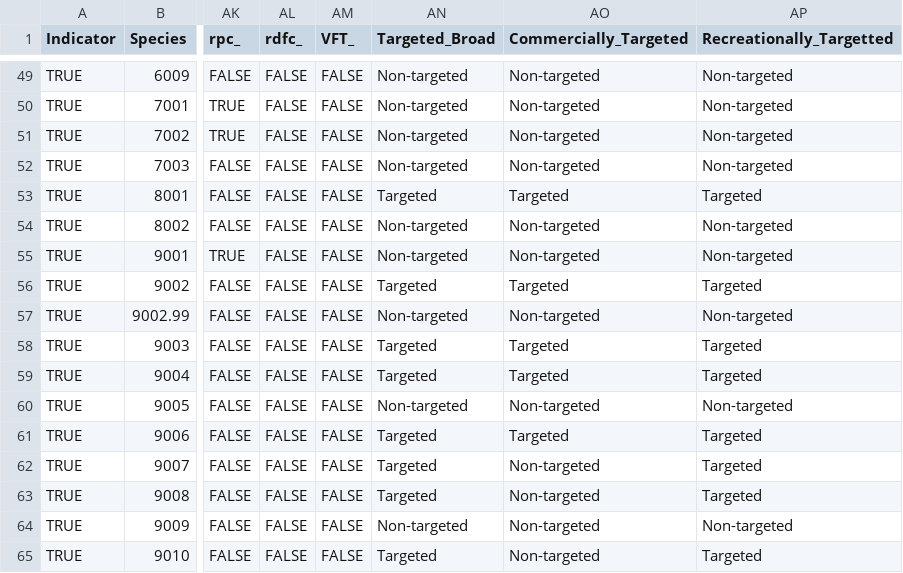
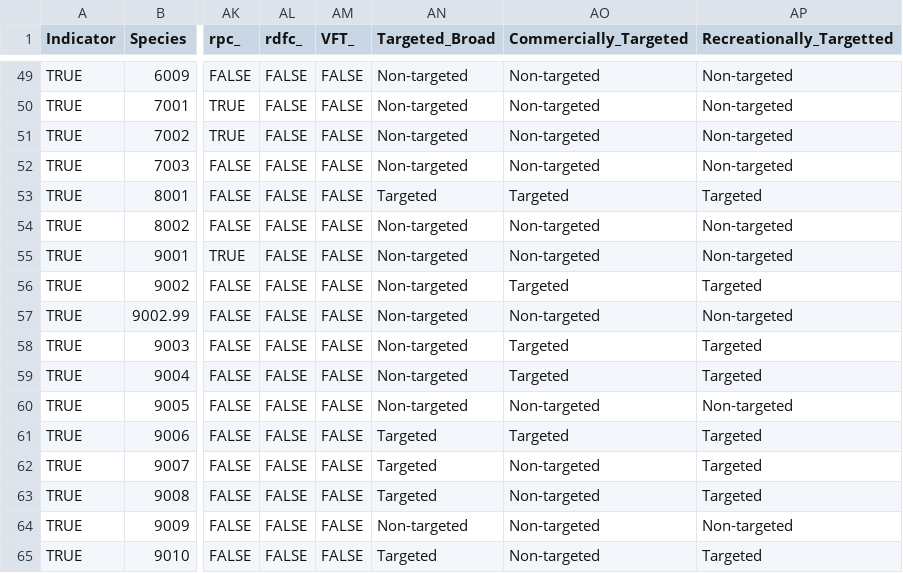
Before and after one commit to tmcclure74/KFM_Stats_Ver_2, a CSV file: Meta_Data/SpeciesComplete.csv, drawn as a sheet; only a part is shown, gaps mark what is left out; the diff names each change by its address in the sheet, - before the commit and + after, or states it on an @@ line.

```diff
--- a/Meta_Data/SpeciesComplete.csv
+++ b/Meta_Data/SpeciesComplete.csv
-AN56 (Targeted_Broad): Targeted
+AN56 (Targeted_Broad): Non-targeted
-AN58:AN59 (Targeted_Broad): Targeted
+AN58:AN59 (Targeted_Broad): Non-targeted
```
Also changed, not shown: Meta_Data/Benthic_Groups.csv, Meta_Data/Mixed_Data_xref_Fish_Biomass.csv, 17 other files.
